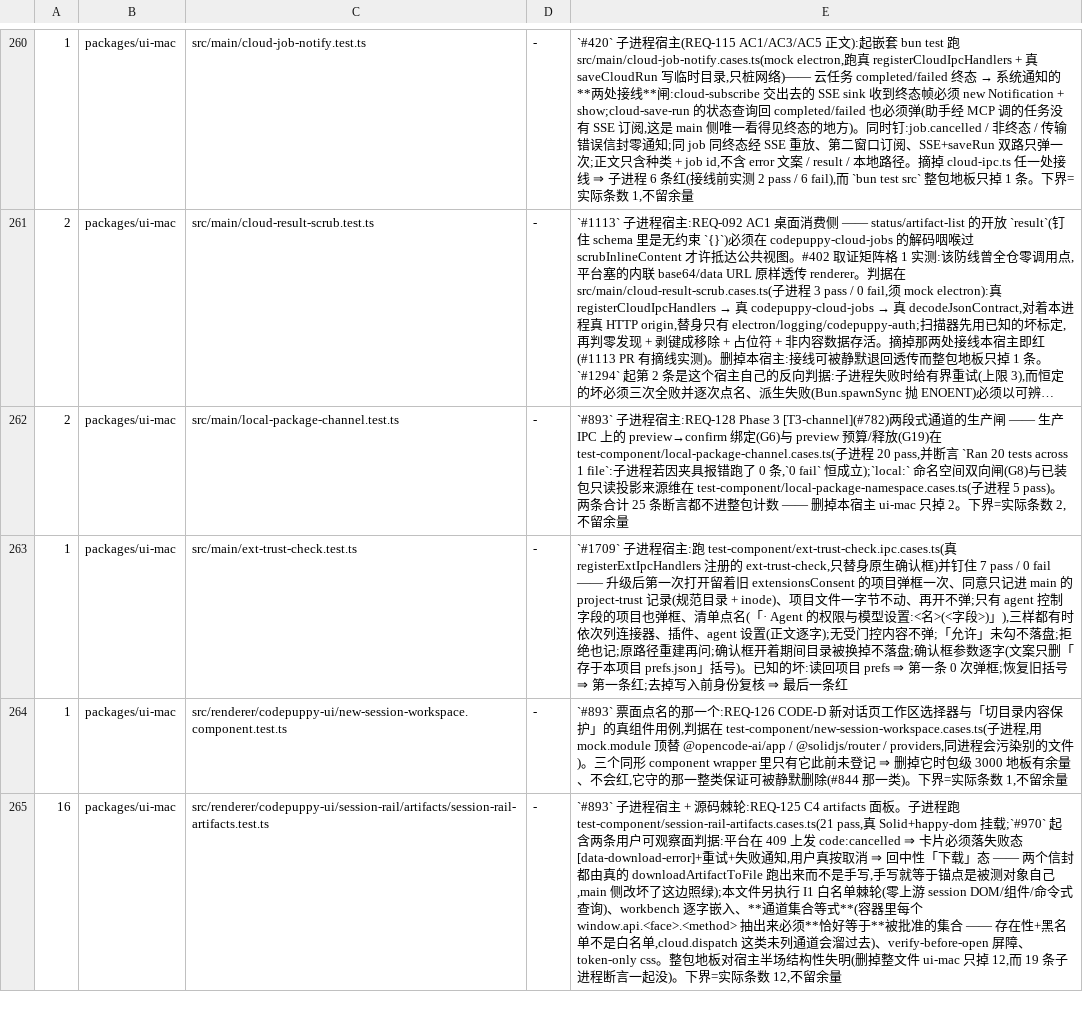
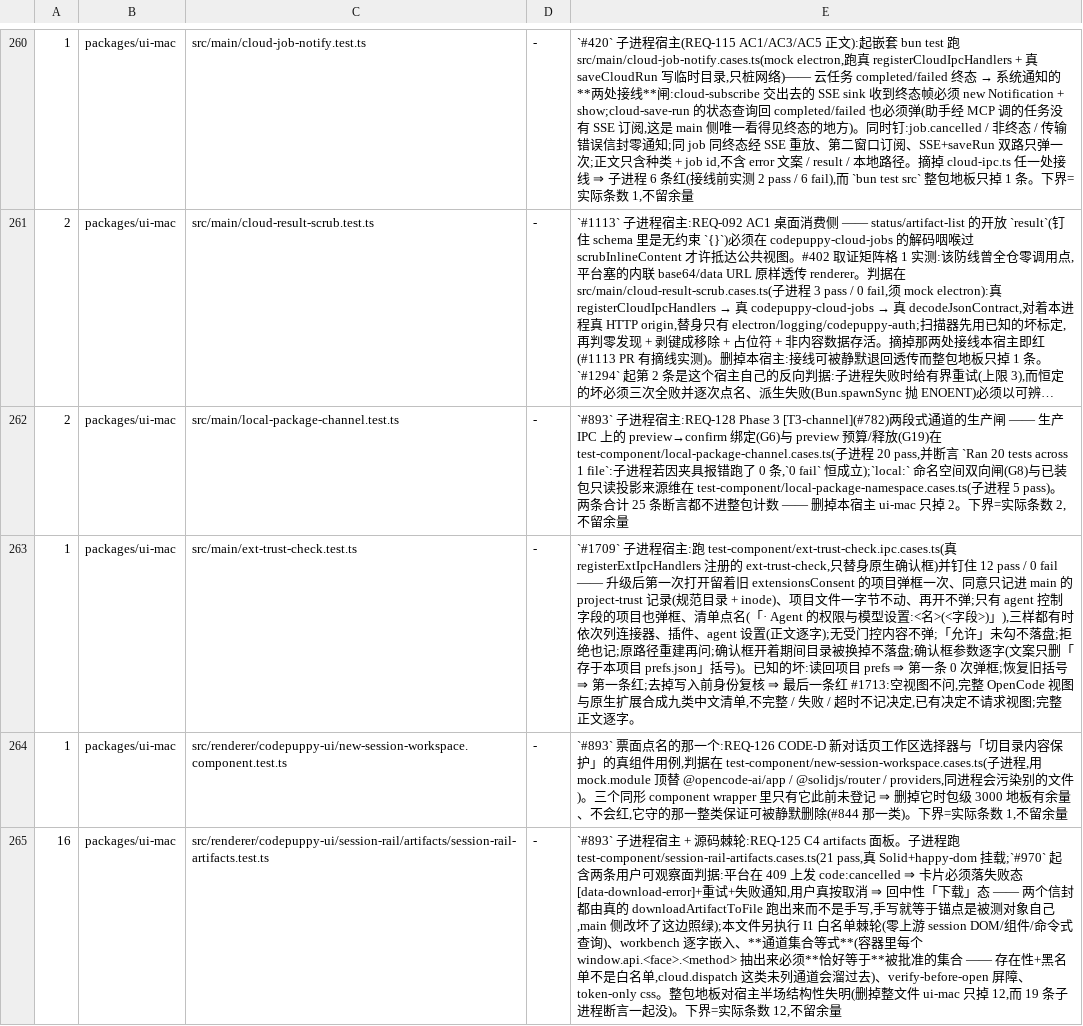
Before and after one commit to impharaon/alpha-code, a TSV file: scripts/gate-files.tsv, drawn as a sheet; only a part is shown, gaps mark what is left out; long unchanged cells end in ….

```diff
--- a/scripts/gate-files.tsv
+++ b/scripts/gate-files.tsv
@@ -262,3 +262,3 @@
 2	packages/ui-mac	src/main/local-package-channel.test.ts	-	`#893` 子进程宿主:REQ-128 Phase 3 [T3-channel](#782)两段式通道的生产闸 —— 生产 IPC 上的 preview→confirm 绑定(G6)与 preview 预算/释放(G19)在 test-component/local-package-channel.cases.ts(子进程 20 pass,并断言 `Ran 20 tests across 1 file`:子进程若因夹具报错跑了 0 条,`0 fail` 恒成立);`local:` 命名空间双向闸(G8)与已装包只读投影来源维在 test-component/local-package-namespace.cases.ts(子进程 5 pass)。两条合计 25 条断言都不进整包计数 —— 删掉本宿主 ui-mac 只掉 2。下界=实际条数 2,不留余量
-1	packages/ui-mac	src/main/ext-trust-check.test.ts	-	`#1709` 子进程宿主:跑 test-component/ext-trust-check.ipc.cases.ts(真 registerExtIpcHandlers 注册的 ext-trust-check,只替身原生确认框)并钉住 7 pass / 0 fail —— 升级后第一次打开留着旧 extensionsConsent 的项目弹框一次、同意只记进 main 的 project-trust 记录(规范目录 + inode)、项目文件一字节不动、再开不弹;只有 agent 控制字段的项目也弹框、清单点名(「· Agent 的权限与模型设置:<名>(<字段>)」),三样都有时依次列连接器、插件、agent 设置(正文逐字);无受门控内容不弹;「允许」未勾不落盘;拒绝也记;原路径重建再问;确认框开着期间目录被换掉不落盘;确认框参数逐字(文案只删「存于本项目 prefs.json」括号)。已知的坏:读回项目 prefs ⇒ 第一条 0 次弹框;恢复旧括号 ⇒ 第一条红;去掉写入前身份复核 ⇒ 最后一条红
+1	packages/ui-mac	src/main/ext-trust-check.test.ts	-	`#1709` 子进程宿主:跑 test-component/ext-trust-check.ipc.cases.ts(真 registerExtIpcHandlers 注册的 ext-trust-check,只替身原生确认框)并钉住 12 pass / 0 fail —— 升级后第一次打开留着旧 extensionsConsent 的项目弹框一次、同意只记进 main 的 project-trust 记录(规范目录 + inode)、项目文件一字节不动、再开不弹;只有 agent 控制字段的项目也弹框、清单点名(「· Agent 的权限与模型设置:<名>(<字段>)」),三样都有时依次列连接器、插件、agent 设置(正文逐字);无受门控内容不弹;「允许」未勾不落盘;拒绝也记;原路径重建再问;确认框开着期间目录被换掉不落盘;确认框参数逐字(文案只删「存于本项目 prefs.json」括号)。已知的坏:读回项目 prefs ⇒ 第一条 0 次弹框;恢复旧括号 ⇒ 第一条红;去掉写入前身份复核 ⇒ 最后一条红 #1713:空视图不问,完整 OpenCode 视图与原生扩展合成九类中文清单,不完整 / 失败 / 超时不记决定,已有决定不请求视图;完整正文逐字。
 1	packages/ui-mac	src/renderer/codepuppy-ui/new-session-workspace.component.test.ts	-	`#893` 票面点名的那一个:REQ-126 CODE-D 新对话页工作区选择器与「切目录内容保护」的真组件用例,判据在 test-component/new-session-workspace.cases.ts(子进程,用 mock.module 顶替 @opencode-ai/app / @solidjs/router / providers,同进程会污染别的文件)。三个同形 component wrapper 里只有它此前未登记 ⇒ 删掉它时包级 3000 地板有余量、不会红,它守的那一整类保证可被静默删除(#844 那一类)。下界=实际条数 1,不留余量
```
Also changed, not shown: 8 other files.
